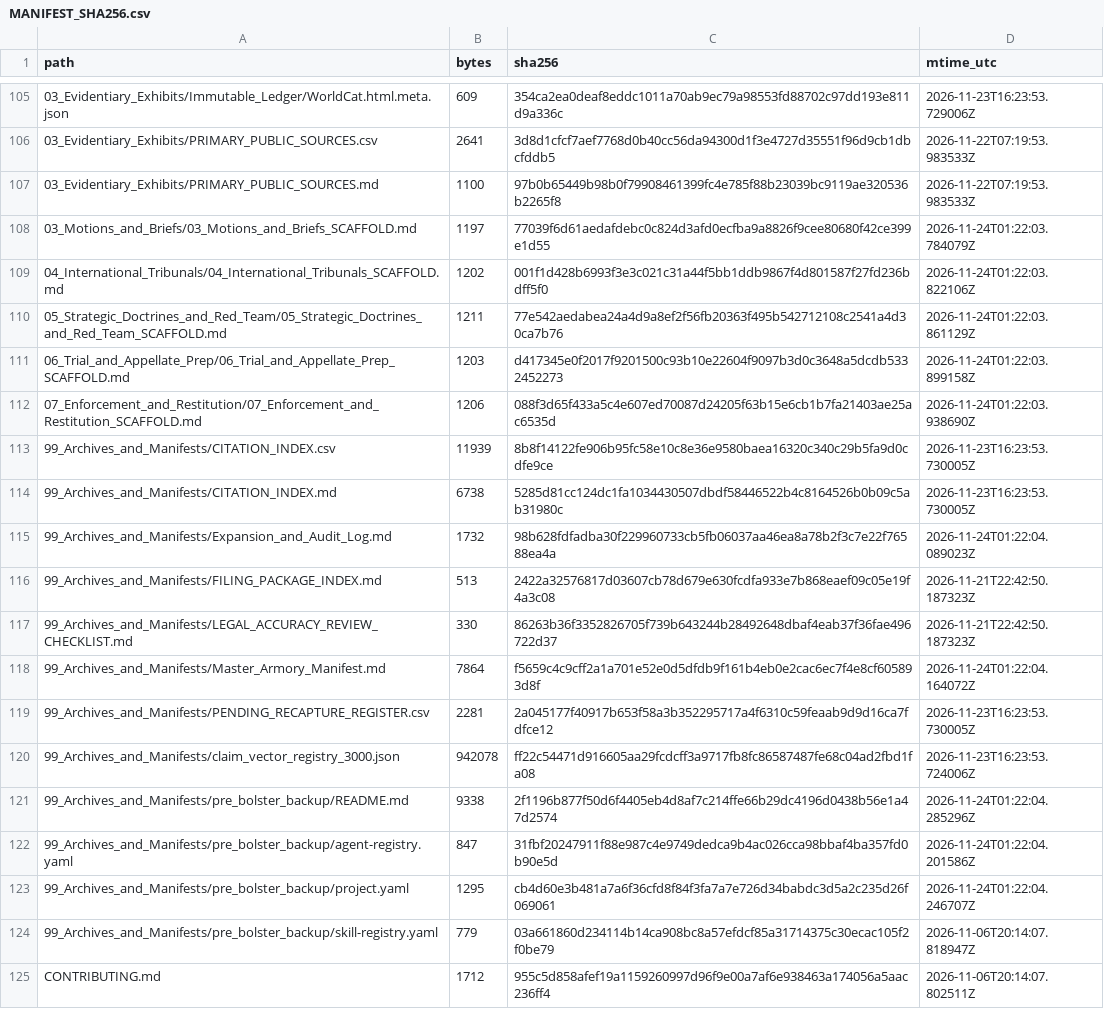
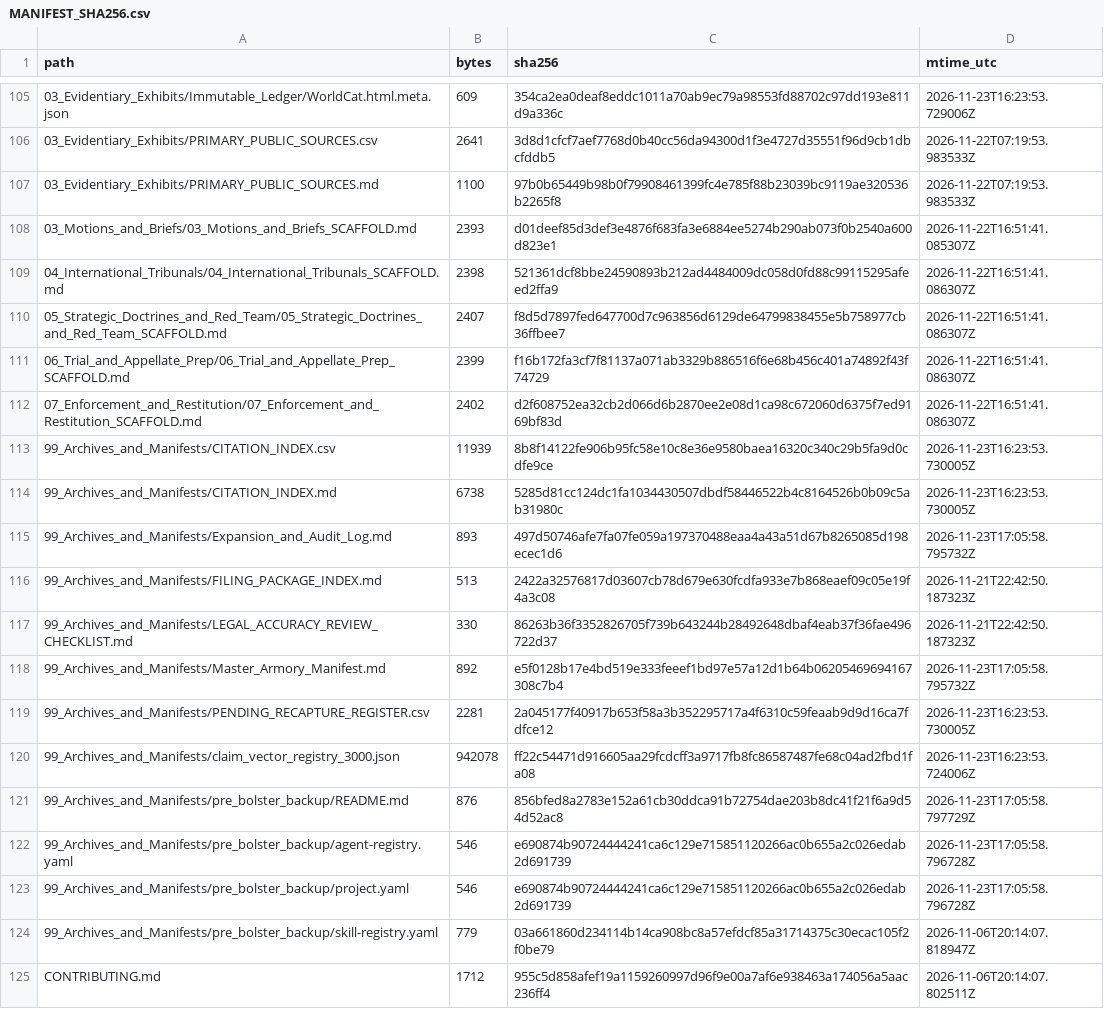
Before and after one commit to GlobalRestitutionAlliance/turtle-island-us-ak-native-village-of-tanacross-master-litigation, a CSV file: 99_Archives_and_Manifests/MANIFEST_SHA256.csv, drawn as a sheet; only a part is shown, gaps mark what is left out; the diff covers the shown part only.

```diff
--- a/99_Archives_and_Manifests/MANIFEST_SHA256.csv
+++ b/99_Archives_and_Manifests/MANIFEST_SHA256.csv
@@ -107,18 +107,18 @@ path,bytes,sha256,mtime_utc
 03_Evidentiary_Exhibits/PRIMARY_PUBLIC_SOURCES.md,1100,97b0b65449b98b0f79908461399fc4e785f88b23039bc9119ae320536b2265f8,2026-11-22T07:19:53.983533Z
-03_Motions_and_Briefs/03_Motions_and_Briefs_SCAFFOLD.md,1197,77039f6d61aedafdebc0c824d3afd0ecfba9a8826f9cee80680f42ce399e1d55,2026-11-24T01:22:03.784079Z
-04_International_Tribunals/04_International_Tribunals_SCAFFOLD.md,1202,001f1d428b6993f3e3c021c31a44f5bb1ddb9867f4d801587f27fd236bdff5f0,2026-11-24T01:22:03.822106Z
-05_Strategic_Doctrines_and_Red_Team/05_Strategic_Doctrines_and_Red_Team_SCAFFOLD.md,1211,77e542aedabea24a4d9a8ef2f56fb20363f495b542712108c2541a4d30ca7b76,2026-11-24T01:22:03.861129Z
-06_Trial_and_Appellate_Prep/06_Trial_and_Appellate_Prep_SCAFFOLD.md,1203,d417345e0f2017f9201500c93b10e22604f9097b3d0c3648a5dcdb5332452273,2026-11-24T01:22:03.899158Z
-07_Enforcement_and_Restitution/07_Enforcement_and_Restitution_SCAFFOLD.md,1206,088f3d65f433a5c4e607ed70087d24205f63b15e6cb1b7fa21403ae25ac6535d,2026-11-24T01:22:03.938690Z
+03_Motions_and_Briefs/03_Motions_and_Briefs_SCAFFOLD.md,2393,d01deef85d3def3e4876f683fa3e6884ee5274b290ab073f0b2540a600d823e1,2026-11-22T16:51:41.085307Z
+04_International_Tribunals/04_International_Tribunals_SCAFFOLD.md,2398,521361dcf8bbe24590893b212ad4484009dc058d0fd88c99115295afeed2ffa9,2026-11-22T16:51:41.086307Z
+05_Strategic_Doctrines_and_Red_Team/05_Strategic_Doctrines_and_Red_Team_SCAFFOLD.md,2407,f8d5d7897fed647700d7c963856d6129de64799838455e5b758977cb36ffbee7,2026-11-22T16:51:41.086307Z
+06_Trial_and_Appellate_Prep/06_Trial_and_Appellate_Prep_SCAFFOLD.md,2399,f16b172fa3cf7f81137a071ab3329b886516f6e68b456c401a74892f43f74729,2026-11-22T16:51:41.086307Z
+07_Enforcement_and_Restitution/07_Enforcement_and_Restitution_SCAFFOLD.md,2402,d2f608752ea32cb2d066d6b2870ee2e08d1ca98c672060d6375f7ed9169bf83d,2026-11-22T16:51:41.086307Z
 99_Archives_and_Manifests/CITATION_INDEX.csv,11939,8b8f14122fe906b95fc58e10c8e36e9580baea16320c340c29b5fa9d0cdfe9ce,2026-11-23T16:23:53.730005Z
 99_Archives_and_Manifests/CITATION_INDEX.md,6738,5285d81cc124dc1fa1034430507dbdf58446522b4c8164526b0b09c5ab31980c,2026-11-23T16:23:53.730005Z
-99_Archives_and_Manifests/Expansion_and_Audit_Log.md,1732,98b628fdfadba30f229960733cb5fb06037aa46ea8a78b2f3c7e22f76588ea4a,2026-11-24T01:22:04.089023Z
+99_Archives_and_Manifests/Expansion_and_Audit_Log.md,893,497d50746afe7fa07fe059a197370488eaa4a43a51d67b8265085d198ecec1d6,2026-11-23T17:05:58.795732Z
 99_Archives_and_Manifests/FILING_PACKAGE_INDEX.md,513,2422a32576817d03607cb78d679e630fcdfa933e7b868eaef09c05e19f4a3c08,2026-11-21T22:42:50.187323Z
 99_Archives_and_Manifests/LEGAL_ACCURACY_REVIEW_CHECKLIST.md,330,86263b36f3352826705f739b643244b28492648dbaf4eab37f36fae496722d37,2026-11-21T22:42:50.187323Z
-99_Archives_and_Manifests/Master_Armory_Manifest.md,7864,f5659c4c9cff2a1a701e52e0d5dfdb9f161b4eb0e2cac6ec7f4e8cf605893d8f,2026-11-24T01:22:04.164072Z
+99_Archives_and_Manifests/Master_Armory_Manifest.md,892,e5f0128b17e4bd519e333feeef1bd97e57a12d1b64b06205469694167308c7b4,2026-11-23T17:05:58.795732Z
 99_Archives_and_Manifests/PENDING_RECAPTURE_REGISTER.csv,2281,2a045177f40917b653f58a3b352295717a4f6310c59feaab9d9d16ca7fdfce12,2026-11-23T16:23:53.730005Z
 99_Archives_and_Manifests/claim_vector_registry_3000.json,942078,ff22c54471d916605aa29fcdcff3a9717fb8fc86587487fe68c04ad2fbd1fa08,2026-11-23T16:23:53.724006Z
-99_Archives_and_Manifests/pre_bolster_backup/README.md,9338,2f1196b877f50d6f4405eb4d8af7c214ffe66b29dc4196d0438b56e1a47d2574,2026-11-24T01:22:04.285296Z
-99_Archives_and_Manifests/pre_bolster_backup/agent-registry.yaml,847,31fbf20247911f88e987c4e9749dedca9b4ac026cca98bbaf4ba357fd0b90e5d,2026-11-24T01:22:04.201586Z
-99_Archives_and_Manifests/pre_bolster_backup/project.yaml,1295,cb4d60e3b481a7a6f36cfd8f84f3fa7a7e726d34babdc3d5a2c235d26f069061,2026-11-24T01:22:04.246707Z
+99_Archives_and_Manifests/pre_bolster_backup/README.md,876,856bfed8a2783e152a61cb30ddca91b72754dae203b8dc41f21f6a9d54d52ac8,2026-11-23T17:05:58.797729Z
+99_Archives_and_Manifests/pre_bolster_backup/agent-registry.yaml,546,e690874b90724444241ca6c129e715851120266ac0b655a2c026edab2d691739,2026-11-23T17:05:58.796728Z
+99_Archives_and_Manifests/pre_bolster_backup/project.yaml,546,e690874b90724444241ca6c129e715851120266ac0b655a2c026edab2d691739,2026-11-23T17:05:58.796728Z
 99_Archives_and_Manifests/pre_bolster_backup/skill-registry.yaml,779,03a661860d234114b14ca908bc8a57efdcf85a31714375c30ecac105f2f0be79,2026-11-06T20:14:07.818947Z
```
Also changed, not shown: 86 edited cells elsewhere in this file, 39 other files.
